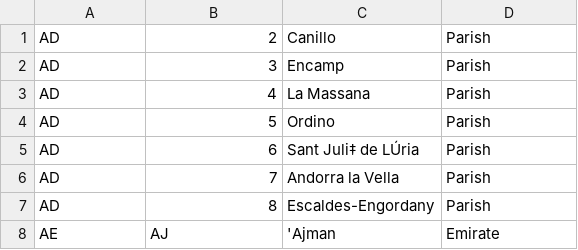
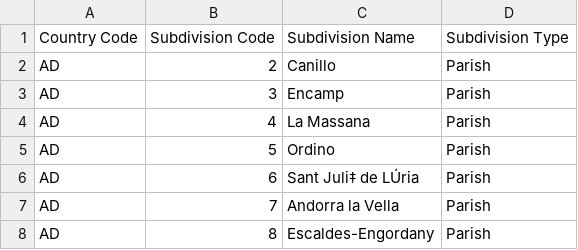
Before and after one commit to uncefact/tools-methods, a CSV file: source-files/UNLOCODE/2024-1 SubdivisionCodes.csv, drawn as a sheet; only a part is shown; the shorter side is filled out with more unchanged rows; the diff names each change by its address in the sheet, - before the commit and + after, or states it on an @@ line.

Commit message:
Added headers to sub divisions

```diff
--- a/source-files/UNLOCODE/2024-1 SubdivisionCodes.csv
+++ b/source-files/UNLOCODE/2024-1 SubdivisionCodes.csv
+row 1: Country Code | Subdivision Code | Subdivision Name | Subdivision Type
```
